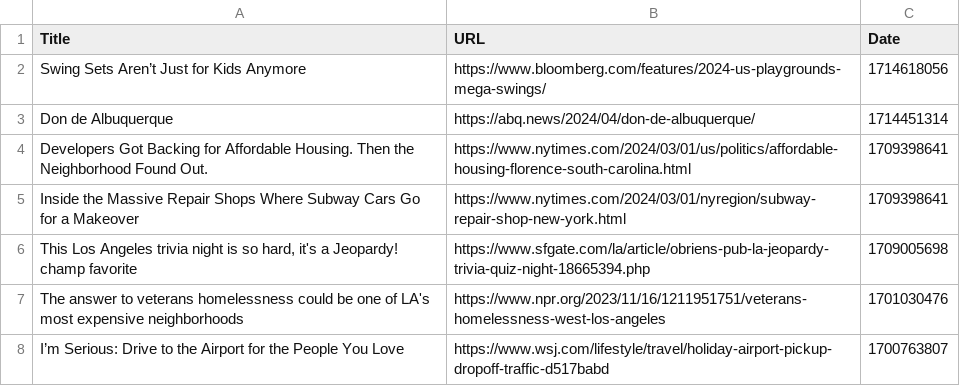
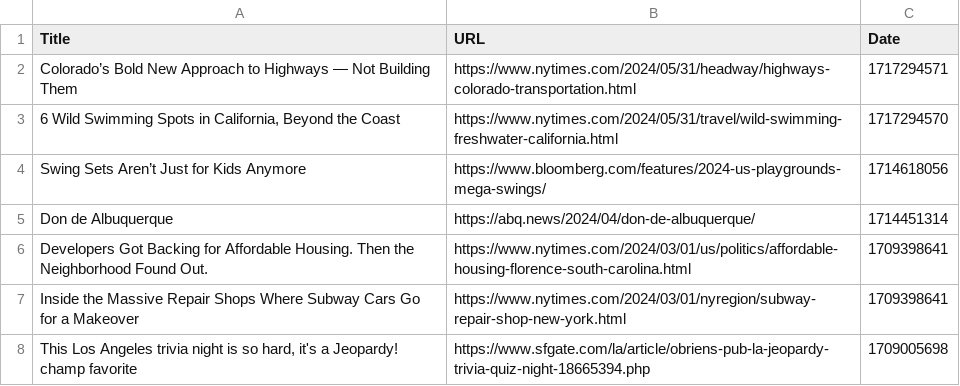
Before and after one commit to davidbailey/Notes, a CSV file: Bookmarks.csv, drawn as a sheet; only a part is shown; the shorter side is filled out with more unchanged rows.

Commit message:
Update Bookmarks.csv

```diff
--- a/Bookmarks.csv
+++ b/Bookmarks.csv
@@ -1,2 +1,4 @@
 Title,URL,Date
+Colorado’s Bold New Approach to Highways — Not Building Them,https://www.nytimes.com/2024/05/31/headway/highways-colorado-transportation.html,1717294571
+"6 Wild Swimming Spots in California, Beyond the Coast",https://www.nytimes.com/2024/05/31/travel/wild-swimming-freshwater-california.html,1717294570
 Swing Sets Aren’t Just for Kids Anymore,https://www.bloomberg.com/features/2024-us-playgrounds-mega-swings/,1714618056
```
